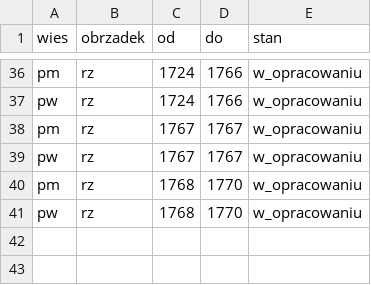
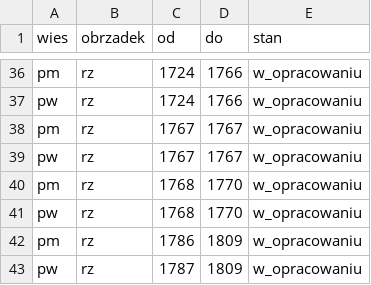
Before and after one commit to Machmi-pro/plaucza-i-okolice, a CSV file: data/stan-rocznikow.csv, drawn as a sheet; only a part is shown, gaps mark what is left out; the diff names each change by its address in the sheet, - before the commit and + after, or states it on an @@ line.

```diff
--- a/data/stan-rocznikow.csv
+++ b/data/stan-rocznikow.csv
+row 42: pm | rz | 1786 | 1809 | w_opracowaniu
+row 43: pw | rz | 1787 | 1809 | w_opracowaniu
```
Also changed, not shown: 5 other files.
